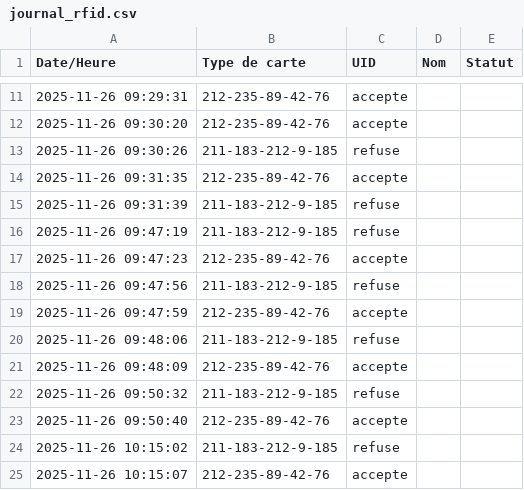
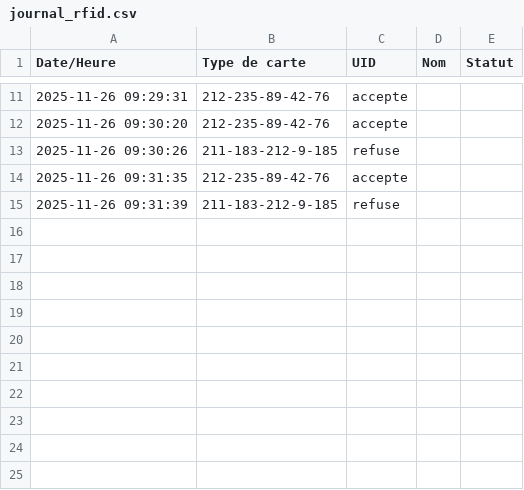
Before and after one commit to JeffloveJeanfrancois/Projet_Objet_Connecte_A25, a CSV file: journal_rfid.csv, drawn as a sheet; only a part is shown, gaps mark what is left out.

```diff
--- a/journal_rfid.csv
+++ b/journal_rfid.csv
@@ -15,11 +15 @@ Date/Heure,Type de carte,UID,Nom,Statut
 2025-11-26 09:31:39,211-183-212-9-185,refuse
-2025-11-26 09:47:19,211-183-212-9-185,refuse
-2025-11-26 09:47:23,212-235-89-42-76,accepte
-2025-11-26 09:47:56,211-183-212-9-185,refuse
-2025-11-26 09:47:59,212-235-89-42-76,accepte
-2025-11-26 09:48:06,211-183-212-9-185,refuse
-2025-11-26 09:48:09,212-235-89-42-76,accepte
-2025-11-26 09:50:32,211-183-212-9-185,refuse
-2025-11-26 09:50:40,212-235-89-42-76,accepte
-2025-11-26 10:15:02,211-183-212-9-185,refuse
-2025-11-26 10:15:07,212-235-89-42-76,accepte
```
Also changed, not shown: historique_acces.csv.
